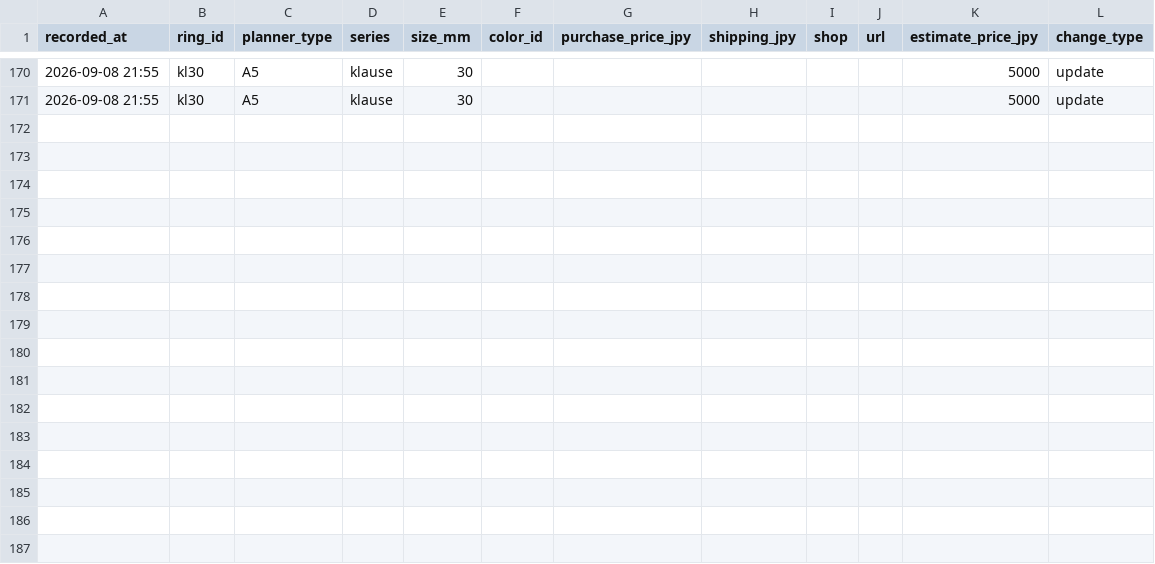
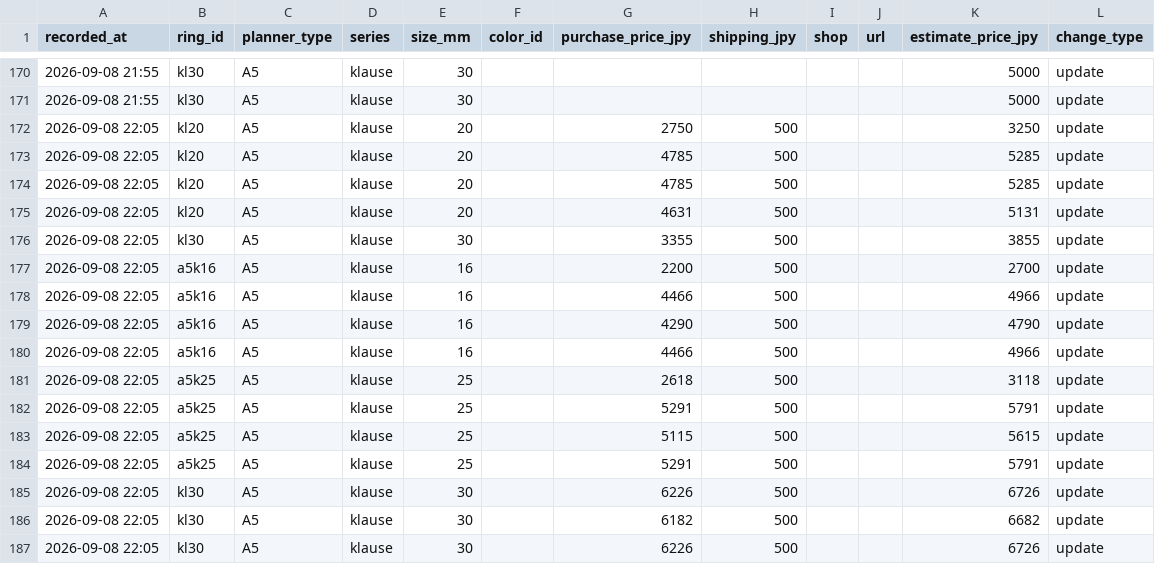
Before and after one commit to you0810jmsdf/ns-factory, a CSV file: order_estimate/ring-price-history.csv, drawn as a sheet; only a part is shown, gaps mark what is left out; the diff names each change by its address in the sheet, - before the commit and + after, or states it on an @@ line.

```diff
--- a/order_estimate/ring-price-history.csv
+++ b/order_estimate/ring-price-history.csv
+row 172: 2026-09-08 22:05 | kl20 | A5 | klause | 20 |  | 2750 | 500 |  |  | 3250 | update
+row 173: 2026-09-08 22:05 | kl20 | A5 | klause | 20 |  | 4785 | 500 |  |  | 5285 | update
+row 174: 2026-09-08 22:05 | kl20 | A5 | klause | 20 |  | 4785 | 500 |  |  | 5285 | update
+row 175: 2026-09-08 22:05 | kl20 | A5 | klause | 20 |  | 4631 | 500 |  |  | 5131 | update
+row 176: 2026-09-08 22:05 | kl30 | A5 | klause | 30 |  | 3355 | 500 |  |  | 3855 | update
+row 177: 2026-09-08 22:05 | a5k16 | A5 | klause | 16 |  | 2200 | 500 |  |  | 2700 | update
+row 178: 2026-09-08 22:05 | a5k16 | A5 | klause | 16 |  | 4466 | 500 |  |  | 4966 | update
+row 179: 2026-09-08 22:05 | a5k16 | A5 | klause | 16 |  | 4290 | 500 |  |  | 4790 | update
+row 180: 2026-09-08 22:05 | a5k16 | A5 | klause | 16 |  | 4466 | 500 |  |  | 4966 | update
+row 181: 2026-09-08 22:05 | a5k25 | A5 | klause | 25 |  | 2618 | 500 |  |  | 3118 | update
+row 182: 2026-09-08 22:05 | a5k25 | A5 | klause | 25 |  | 5291 | 500 |  |  | 5791 | update
+row 183: 2026-09-08 22:05 | a5k25 | A5 | klause | 25 |  | 5115 | 500 |  |  | 5615 | update
+row 184: 2026-09-08 22:05 | a5k25 | A5 | klause | 25 |  | 5291 | 500 |  |  | 5791 | update
+row 185: 2026-09-08 22:05 | kl30 | A5 | klause | 30 |  | 6226 | 500 |  |  | 6726 | update
+row 186: 2026-09-08 22:05 | kl30 | A5 | klause | 30 |  | 6182 | 500 |  |  | 6682 | update
+row 187: 2026-09-08 22:05 | kl30 | A5 | klause | 30 |  | 6226 | 500 |  |  | 6726 | update
```
Also changed, not shown: order_estimate/ring-price-stock.csv.
